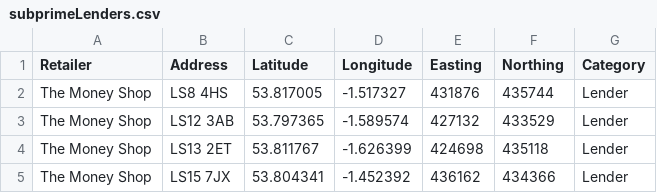
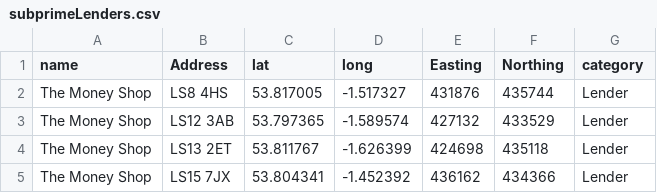
Before and after one commit to DataKind-UK/DKUK-Leeds-Viz, a CSV file: data/subprimeLenders.csv, drawn as a sheet; only a part is shown; the diff names each change by its address in the sheet, - before the commit and + after, or states it on an @@ line.

Commit message:
added subprime and high st

```diff
--- a/data/subprimeLenders.csv
+++ b/data/subprimeLenders.csv
-A1: Retailer
+A1: name
-C1: Latitude
+C1: lat
-D1: Longitude
+D1: long
-G1: Category
+G1: category
```
Also changed, not shown: data/highStBanks.csv, 6 other files.
